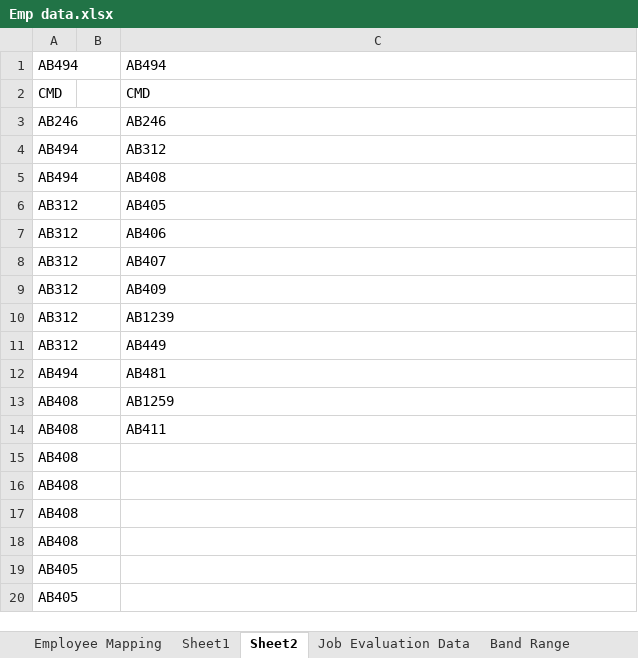
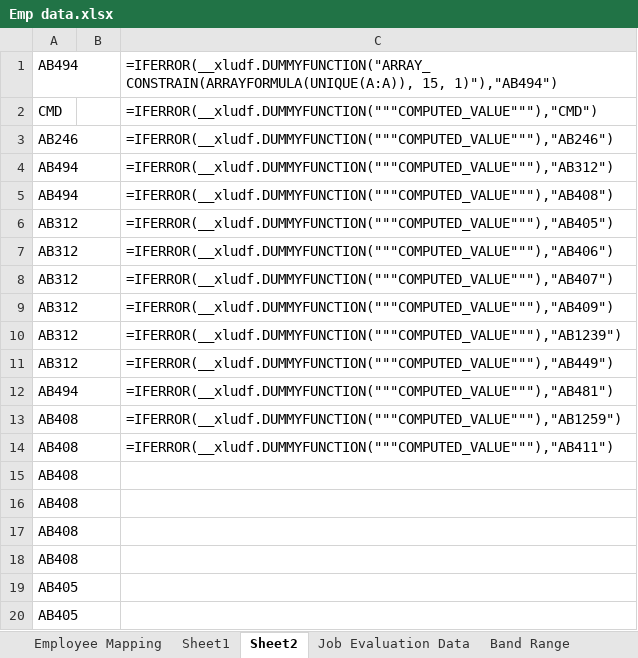
Before and after one commit to yash-desai-naik/bua-backend, an Excel workbook: Emp data.xlsx, sheet Sheet2, drawn as a sheet; only a part is shown; values as stored, in another font and other column widths than the file's, no borders; formulas without a stored value are shown as written; the diff names each change by its address in the sheet, - before the commit and + after, or states it on an @@ line.

```diff
--- a/Emp data.xlsx (sheet Sheet2)
+++ b/Emp data.xlsx (sheet Sheet2)
-C1: AB494
+C1: =IFERROR(__xludf.DUMMYFUNCTION("ARRAY_CONSTRAIN(ARRAYFORMULA(UNIQUE(A:A)), 15, 1)"),"AB494")
-C2: CMD
+C2: =IFERROR(__xludf.DUMMYFUNCTION("""COMPUTED_VALUE"""),"CMD")
-C3: AB246
+C3: =IFERROR(__xludf.DUMMYFUNCTION("""COMPUTED_VALUE"""),"AB246")
-C4: AB312
+C4: =IFERROR(__xludf.DUMMYFUNCTION("""COMPUTED_VALUE"""),"AB312")
-C5: AB408
+C5: =IFERROR(__xludf.DUMMYFUNCTION("""COMPUTED_VALUE"""),"AB408")
-C6: AB405
+C6: =IFERROR(__xludf.DUMMYFUNCTION("""COMPUTED_VALUE"""),"AB405")
-C7: AB406
+C7: =IFERROR(__xludf.DUMMYFUNCTION("""COMPUTED_VALUE"""),"AB406")
-C8: AB407
+C8: =IFERROR(__xludf.DUMMYFUNCTION("""COMPUTED_VALUE"""),"AB407")
-C9: AB409
+C9: =IFERROR(__xludf.DUMMYFUNCTION("""COMPUTED_VALUE"""),"AB409")
-C10: AB1239
+C10: =IFERROR(__xludf.DUMMYFUNCTION("""COMPUTED_VALUE"""),"AB1239")
-C11: AB449
+C11: =IFERROR(__xludf.DUMMYFUNCTION("""COMPUTED_VALUE"""),"AB449")
-C12: AB481
+C12: =IFERROR(__xludf.DUMMYFUNCTION("""COMPUTED_VALUE"""),"AB481")
-C13: AB1259
+C13: =IFERROR(__xludf.DUMMYFUNCTION("""COMPUTED_VALUE"""),"AB1259")
-C14: AB411
+C14: =IFERROR(__xludf.DUMMYFUNCTION("""COMPUTED_VALUE"""),"AB411")
```
Also changed, not shown: sheet Employee Mapping, sheet Job Evaluation Data, sheet Sheet1, sheet Job Evaluation Data (2), sheet Band Range, hidden cells, 7 other files.
